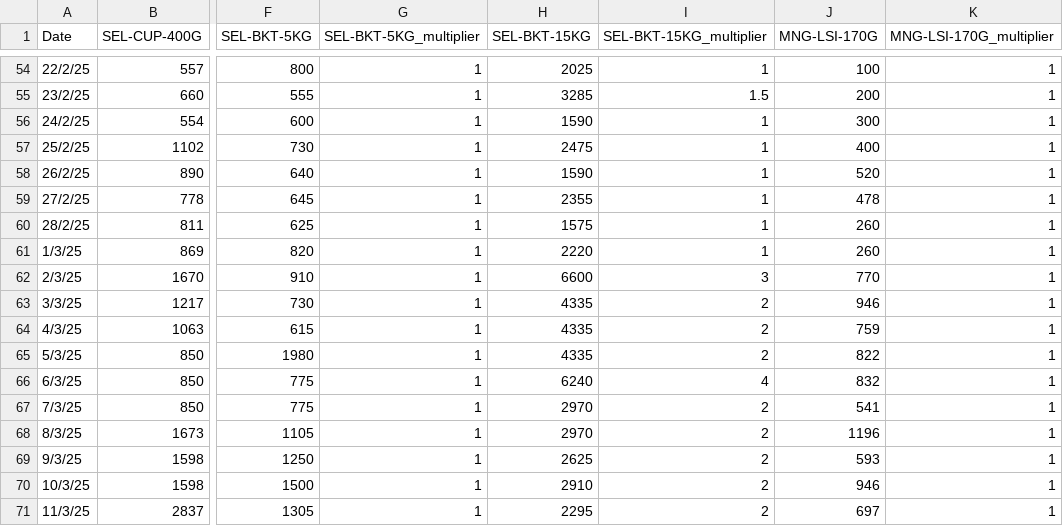
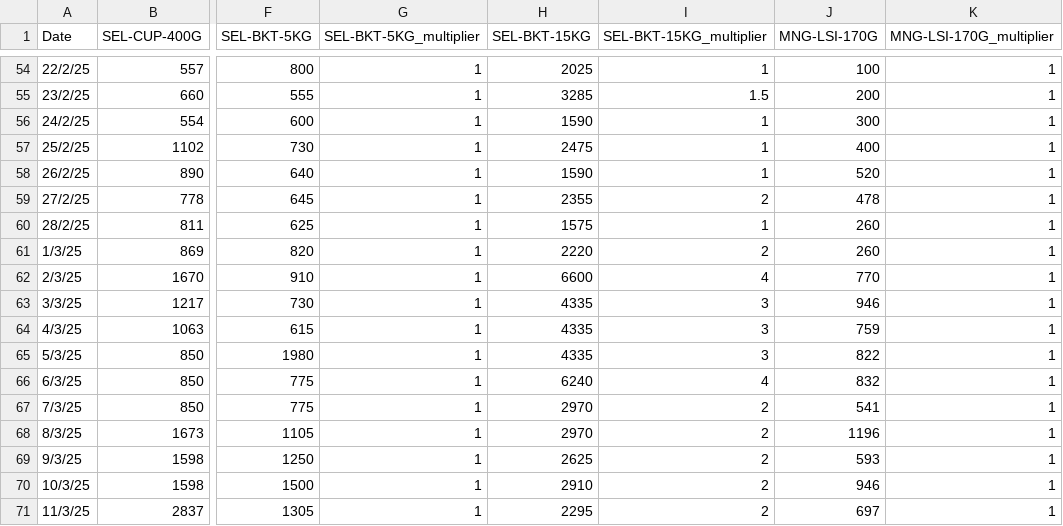
Before and after one commit to Krishnendu8904/ITC_summer_project, a CSV file: data/historical_sales_data_wide.csv, drawn as a sheet; only a part is shown, gaps mark what is left out; the diff names each change by its address in the sheet, - before the commit and + after, or states it on an @@ line.

```diff
--- a/data/historical_sales_data_wide.csv
+++ b/data/historical_sales_data_wide.csv
-I59 (SEL-BKT-15KG_multiplier): 1
+I59 (SEL-BKT-15KG_multiplier): 2
-I61 (SEL-BKT-15KG_multiplier): 1
+I61 (SEL-BKT-15KG_multiplier): 2
-I62 (SEL-BKT-15KG_multiplier): 3
+I62 (SEL-BKT-15KG_multiplier): 4
-I63:I65 (SEL-BKT-15KG_multiplier): 2
+I63:I65 (SEL-BKT-15KG_multiplier): 3
```
Also changed, not shown: data/user_indent.csv, 17 other files.
